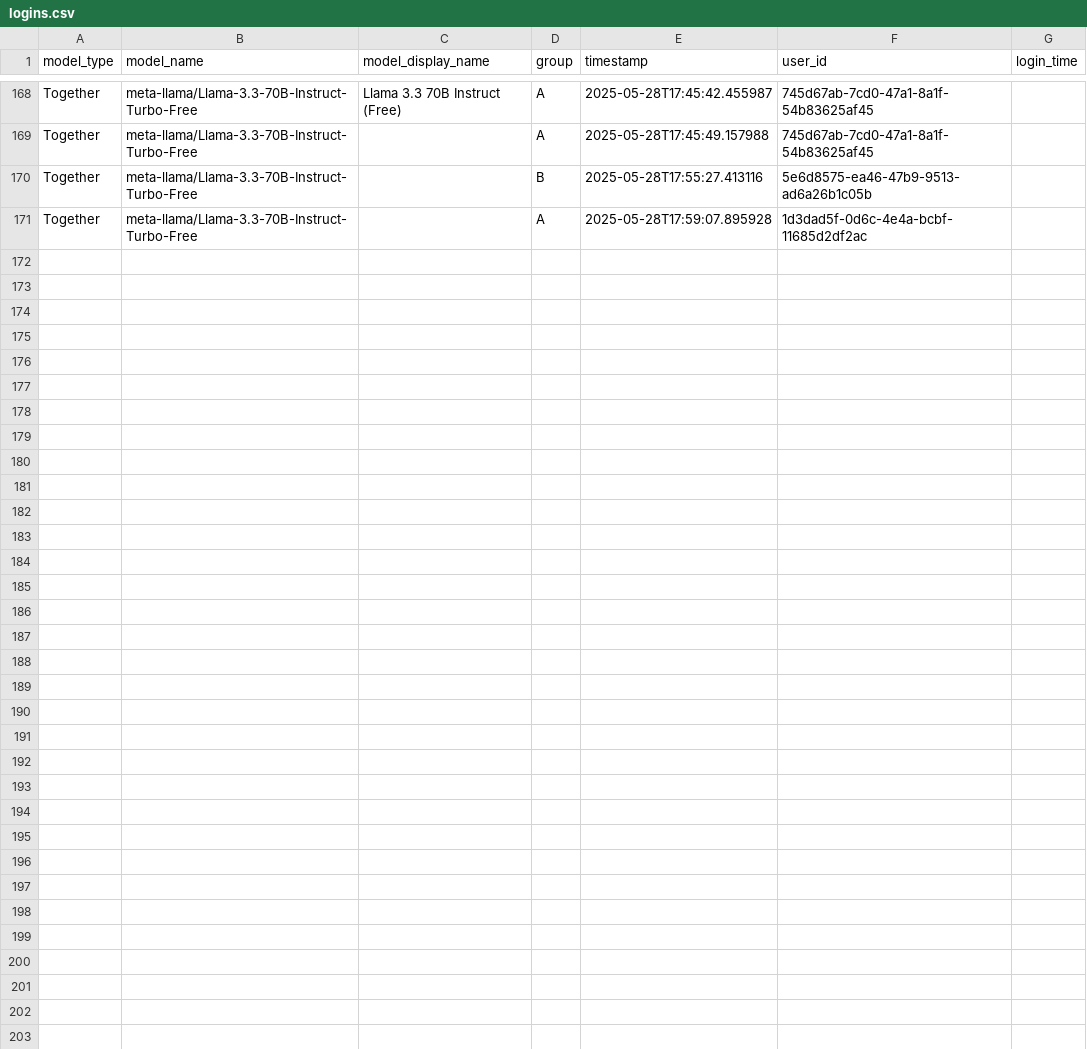
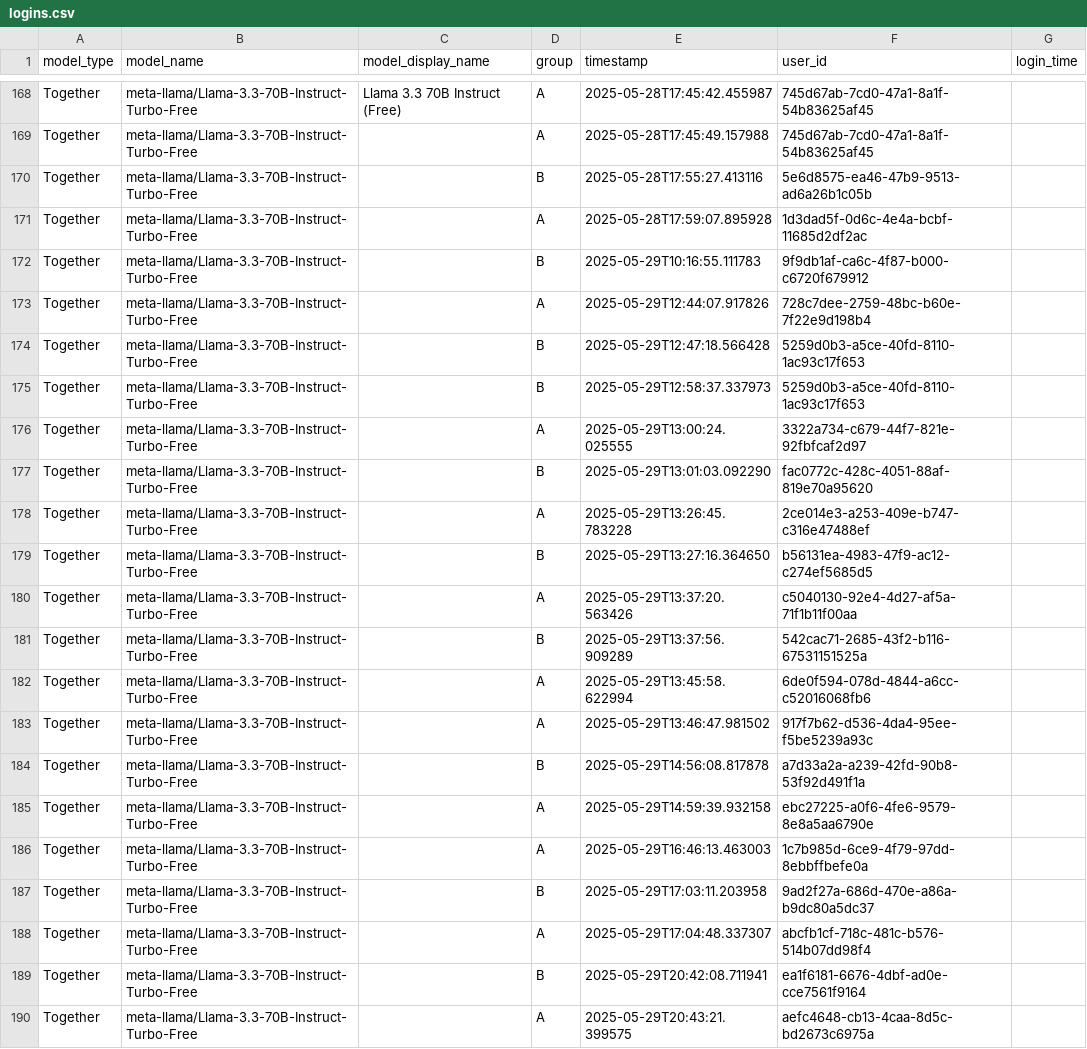
Before and after one commit to antoniafuchs/PromptDoctor, a CSV file: data/logins.csv, drawn as a sheet; only a part is shown, gaps mark what is left out; the diff names each change by its address in the sheet, - before the commit and + after, or states it on an @@ line.

```diff
--- a/data/logins.csv
+++ b/data/logins.csv
+row 172: Together | meta-llama/Llama-3.3-70B-Instruct-Turbo-Free |  | B | 2025-05-29T10:16:55.111783 | 9f9db1af-ca6c-4f87-b000-c6720f679912
+row 173: Together | meta-llama/Llama-3.3-70B-Instruct-Turbo-Free |  | A | 2025-05-29T12:44:07.917826 | 728c7dee-2759-48bc-b60e-7f22e9d198b4
+row 174: Together | meta-llama/Llama-3.3-70B-Instruct-Turbo-Free |  | B | 2025-05-29T12:47:18.566428 | 5259d0b3-a5ce-40fd-8110-1ac93c17f653
+row 175: Together | meta-llama/Llama-3.3-70B-Instruct-Turbo-Free |  | B | 2025-05-29T12:58:37.337973 | 5259d0b3-a5ce-40fd-8110-1ac93c17f653
+row 176: Together | meta-llama/Llama-3.3-70B-Instruct-Turbo-Free |  | A | 2025-05-29T13:00:24.025555 | 3322a734-c679-44f7-821e-92fbfcaf2d97
+row 177: Together | meta-llama/Llama-3.3-70B-Instruct-Turbo-Free |  | B | 2025-05-29T13:01:03.092290 | fac0772c-428c-4051-88af-819e70a95620
+row 178: Together | meta-llama/Llama-3.3-70B-Instruct-Turbo-Free |  | A | 2025-05-29T13:26:45.783228 | 2ce014e3-a253-409e-b747-c316e47488ef
+row 179: Together | meta-llama/Llama-3.3-70B-Instruct-Turbo-Free |  | B | 2025-05-29T13:27:16.364650 | b56131ea-4983-47f9-ac12-c274ef5685d5
+row 180: Together | meta-llama/Llama-3.3-70B-Instruct-Turbo-Free |  | A | 2025-05-29T13:37:20.563426 | c5040130-92e4-4d27-af5a-71f1b11f00aa
+row 181: Together | meta-llama/Llama-3.3-70B-Instruct-Turbo-Free |  | B | 2025-05-29T13:37:56.909289 | 542cac71-2685-43f2-b116-67531151525a
+row 182: Together | meta-llama/Llama-3.3-70B-Instruct-Turbo-Free |  | A | 2025-05-29T13:45:58.622994 | 6de0f594-078d-4844-a6cc-c52016068fb6
+row 183: Together | meta-llama/Llama-3.3-70B-Instruct-Turbo-Free |  | A | 2025-05-29T13:46:47.981502 | 917f7b62-d536-4da4-95ee-f5be5239a93c
+row 184: Together | meta-llama/Llama-3.3-70B-Instruct-Turbo-Free |  | B | 2025-05-29T14:56:08.817878 | a7d33a2a-a239-42fd-90b8-53f92d491f1a
+row 185: Together | meta-llama/Llama-3.3-70B-Instruct-Turbo-Free |  | A | 2025-05-29T14:59:39.932158 | ebc27225-a0f6-4fe6-9579-8e8a5aa6790e
+row 186: Together | meta-llama/Llama-3.3-70B-Instruct-Turbo-Free |  | A | 2025-05-29T16:46:13.463003 | 1c7b985d-6ce9-4f79-97dd-8ebbffbefe0a
+row 187: Together | meta-llama/Llama-3.3-70B-Instruct-Turbo-Free |  | B | 2025-05-29T17:03:11.203958 | 9ad2f27a-686d-470e-a86a-b9dc80a5dc37
+row 188: Together | meta-llama/Llama-3.3-70B-Instruct-Turbo-Free |  | A | 2025-05-29T17:04:48.337307 | abcfb1cf-718c-481c-b576-514b07dd98f4
+row 189: Together | meta-llama/Llama-3.3-70B-Instruct-Turbo-Free |  | B | 2025-05-29T20:42:08.711941 | ea1f6181-6676-4dbf-ad0e-cce7561f9164
+row 190: Together | meta-llama/Llama-3.3-70B-Instruct-Turbo-Free |  | A | 2025-05-29T20:43:21.399575 | aefc4648-cb13-4caa-8d5c-bd2673c6975a
```
Also changed, not shown: data/prompt_counts.csv, data/prompt_data.csv, 31 other files.
